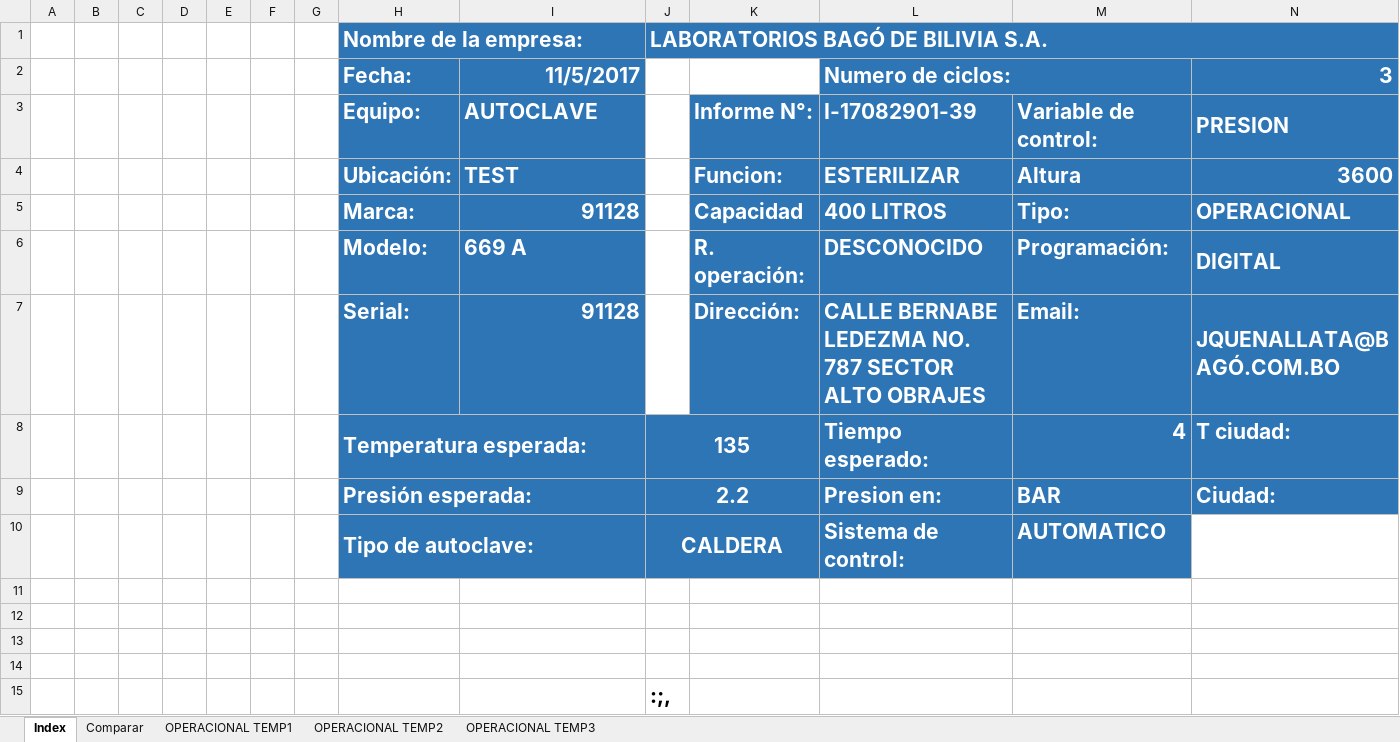
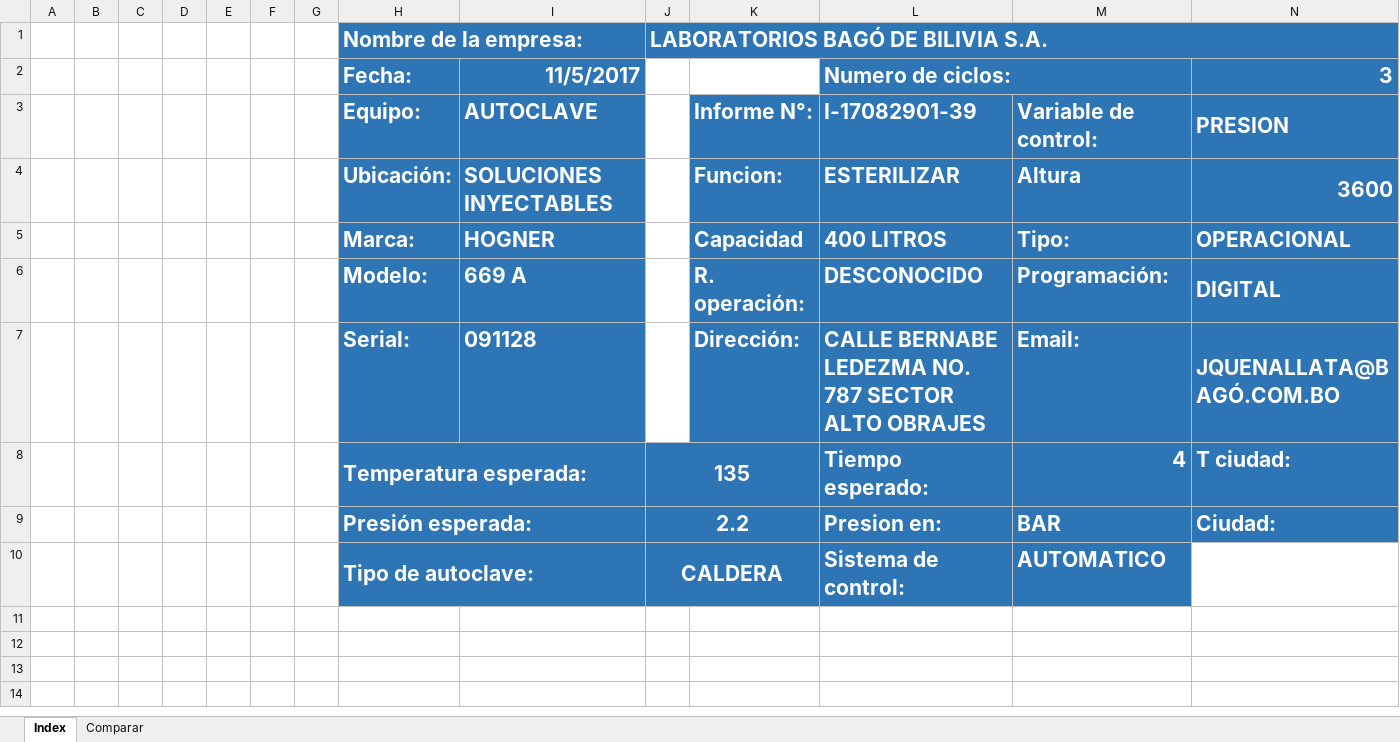
Before and after one commit to NicolasPrr/excelOp1, an Excel workbook: autoclaves/AUTOCLAVE.xlsm, sheet Index, drawn as a sheet; only a part is shown; values as stored, in another font and other column widths than the file's, no borders; charts and pictures not drawn; rows hold the shown columns only; the diff names each change by its address in the sheet, - before the commit and + after, or states it on an @@ line.

```diff
--- a/autoclaves/AUTOCLAVE.xlsm (sheet Index)
+++ b/autoclaves/AUTOCLAVE.xlsm (sheet Index)
-sheet tab: OPERACIONAL TEMP1
-sheet tab: OPERACIONAL TEMP2
-sheet tab: OPERACIONAL TEMP3
-I4 (11/5/2017): TEST
+I4 (11/5/2017): SOLUCIONES INYECTABLES
-I5 (11/5/2017): 91128
+I5 (11/5/2017): HOGNER
-I7 (11/5/2017): 91128
+I7 (11/5/2017): 091128
-row 11: (empty)
-row 12: (empty)
-row 13: (empty)
-row 14: (empty)
-row 15:  |  |  |  |  |  |  |  |  | :;,
```
Also changed, not shown: sheet Comparar, charts or pictures, 1 other file.
